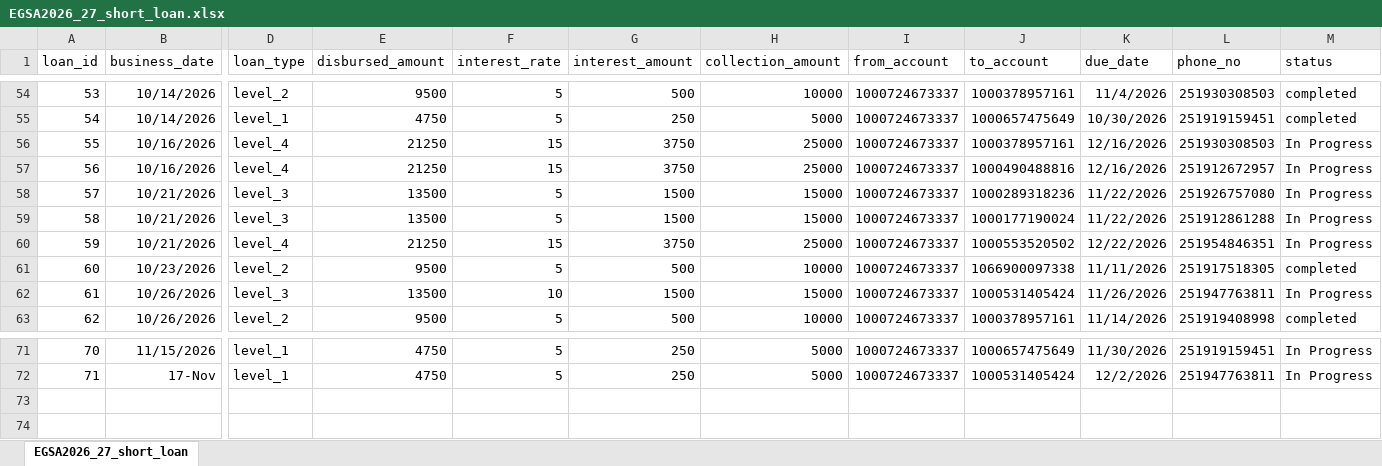
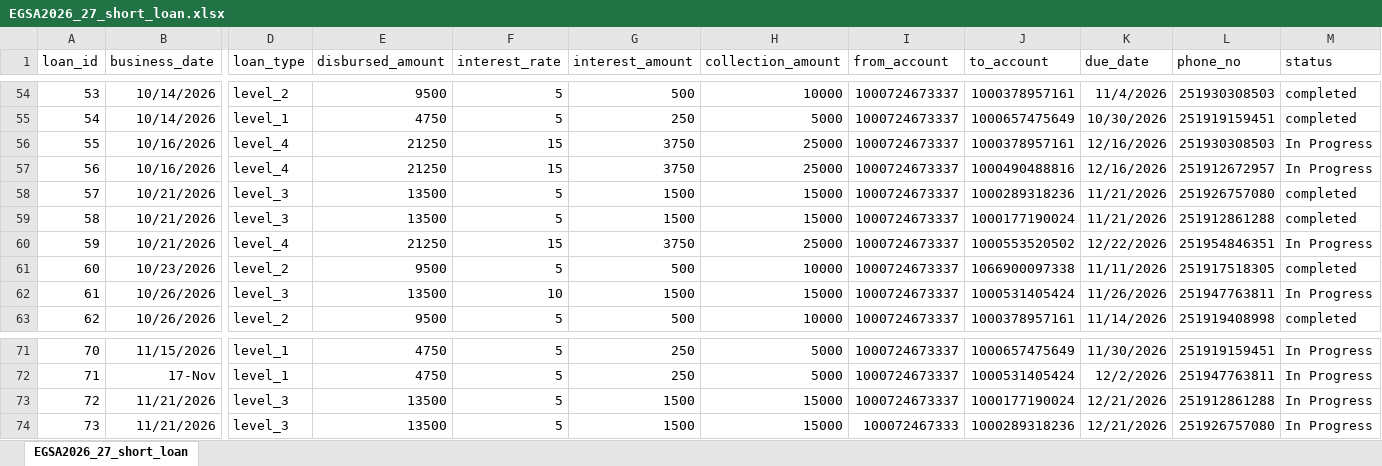
Before and after one commit to Walfaanaa/egsa2026_27_short_term_loan, an Excel workbook: EGSA2026_27_short_loan.xlsx, sheet EGSA2026_27_short_loan, drawn as a sheet; only a part is shown, gaps mark what is left out; values as stored, in another font and other column widths than the file's, no borders; rows hold the shown columns only; the diff names each change by its address in the sheet, - before the commit and + after, or states it on an @@ line.

Commit message:
Add files via upload

```diff
--- a/EGSA2026_27_short_loan.xlsx (sheet EGSA2026_27_short_loan)
+++ b/EGSA2026_27_short_loan.xlsx (sheet EGSA2026_27_short_loan)
-K58:K59 (due_date): 11/22/2026
+K58:K59 (due_date): 11/21/2026
-M58:M59 (status): In Progress
+M58:M59 (status): completed
+row 73: 72 | 11/21/2026 | level_3 | 13500 | 5 | 1500 | 15000 | 1000724673337 | 1000177190024 | 12/21/2026 | 251912861288 | In Progress
+row 74: 73 | 11/21/2026 | level_3 | 13500 | 5 | 1500 | 15000 | 100072467333 | 1000289318236 | 12/21/2026 | 251926757080 | In Progress
```
